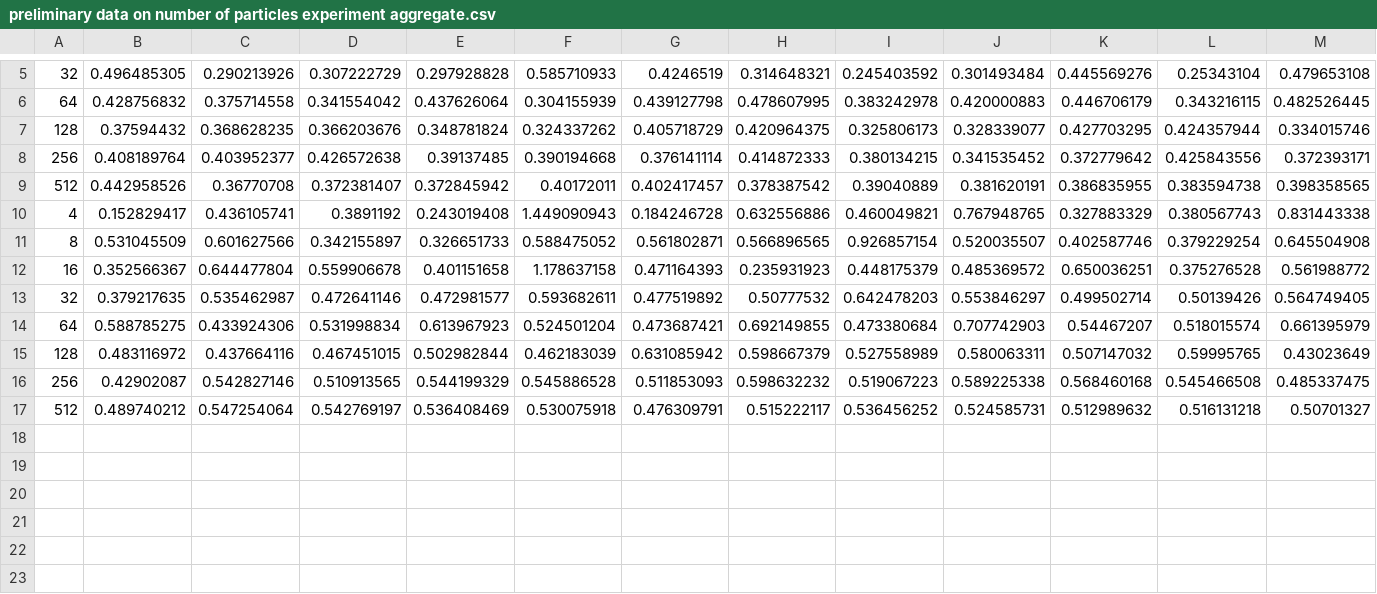
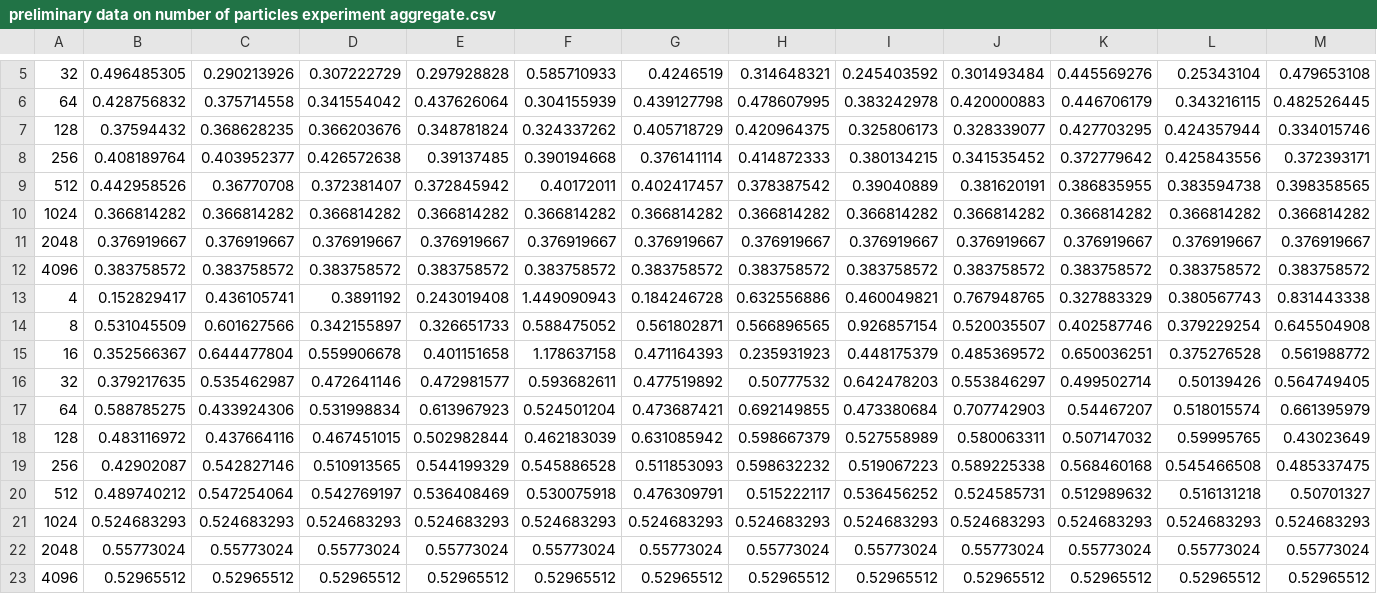
Before and after one commit to yannickoswald/covpol, a CSV file: preliminary data on number of particles experiment aggregate.csv, drawn as a sheet; only a part is shown, gaps mark what is left out; rows hold the shown columns only; the diff names each change by its address in the sheet, - before the commit and + after, or states it on an @@ line.

```diff
--- a/preliminary data on number of particles experiment aggregate.csv
+++ b/preliminary data on number of particles experiment aggregate.csv
+row 10: 1024 | 0.366814282 | 0.366814282 | 0.366814282 | 0.366814282 | 0.366814282 | 0.366814282 | 0.366814282 | 0.366814282 | 0.366814282 | 0.366814282 | 0.366814282 | 0.366814282
+row 11: 2048 | 0.376919667 | 0.376919667 | 0.376919667 | 0.376919667 | 0.376919667 | 0.376919667 | 0.376919667 | 0.376919667 | 0.376919667 | 0.376919667 | 0.376919667 | 0.376919667
+row 12: 4096 | 0.383758572 | 0.383758572 | 0.383758572 | 0.383758572 | 0.383758572 | 0.383758572 | 0.383758572 | 0.383758572 | 0.383758572 | 0.383758572 | 0.383758572 | 0.383758572
+row 21: 1024 | 0.524683293 | 0.524683293 | 0.524683293 | 0.524683293 | 0.524683293 | 0.524683293 | 0.524683293 | 0.524683293 | 0.524683293 | 0.524683293 | 0.524683293 | 0.524683293
+row 22: 2048 | 0.55773024 | 0.55773024 | 0.55773024 | 0.55773024 | 0.55773024 | 0.55773024 | 0.55773024 | 0.55773024 | 0.55773024 | 0.55773024 | 0.55773024 | 0.55773024
+row 23: 4096 | 0.52965512 | 0.52965512 | 0.52965512 | 0.52965512 | 0.52965512 | 0.52965512 | 0.52965512 | 0.52965512 | 0.52965512 | 0.52965512 | 0.52965512 | 0.52965512
```
Also changed, not shown: 52 other files.
